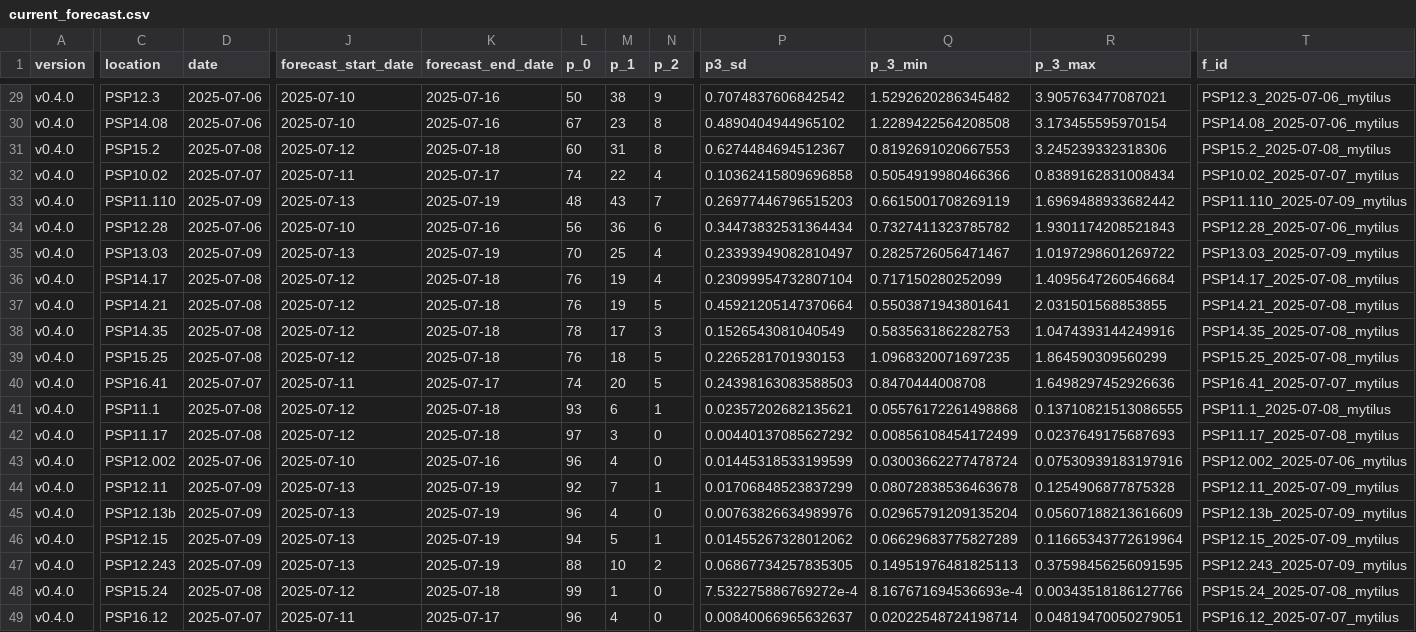
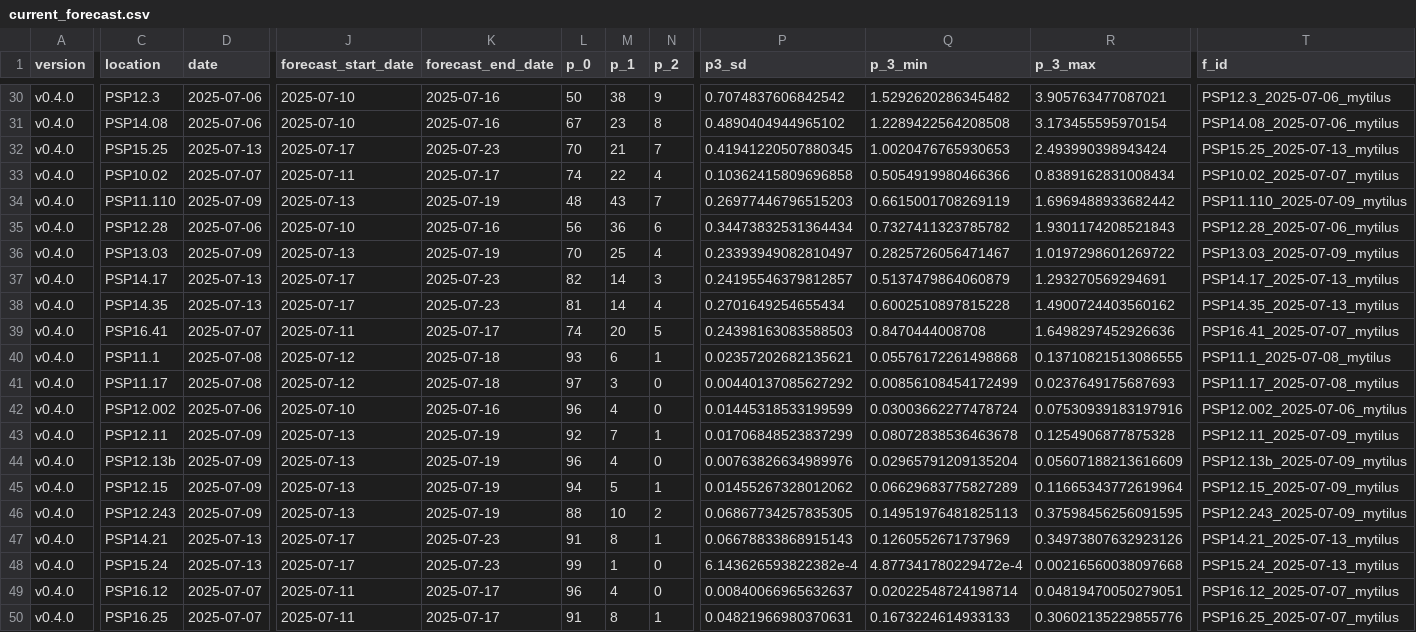
Before and after one commit to BigelowLab/pspforecast, a CSV file: inst/forecastdb/current_forecast.csv, drawn as a sheet; only a part is shown, gaps mark what is left out; the shorter side is filled out with more unchanged rows; removed rows and columns are numbered as before the commit, all else as after; rows hold the shown columns only; the diff covers the shown part only; the diff names each change by its address in the sheet, - before the commit and + after, or states it on an @@ line.

```diff
--- a/inst/forecastdb/current_forecast.csv
+++ b/inst/forecastdb/current_forecast.csv
-row 31: v0.4.0 | PSP15.2 | 2025-07-08 | 2025-07-12 | 2025-07-18 | 60 | 31 | 8 | 0.6274484694512367 | 0.8192691020667553 | 3.245239332318306 | PSP15.2_2025-07-08_mytilus
+row 32: v0.4.0 | PSP15.25 | 2025-07-13 | 2025-07-17 | 2025-07-23 | 70 | 21 | 7 | 0.41941220507880345 | 1.0020476765930653 | 2.493990398943424 | PSP15.25_2025-07-13_mytilus
-D37 (date): 2025-07-08
+D37 (date): 2025-07-13
-J37 (forecast_start_date): 2025-07-12
+J37 (forecast_start_date): 2025-07-17
-K37 (forecast_end_date): 2025-07-18
+K37 (forecast_end_date): 2025-07-23
-L37 (p_0): 76
+L37 (p_0): 82
-M37 (p_1): 19
+M37 (p_1): 14
-N37 (p_2): 4
+N37 (p_2): 3
-P37 (p3_sd): 0.23099954732807104
+P37 (p3_sd): 0.24195546379812857
-Q37 (p_3_min): 0.717150280252099
+Q37 (p_3_min): 0.5137479864060879
-R37 (p_3_max): 1.4095647260546684
+R37 (p_3_max): 1.293270569294691
-T37 (f_id): PSP14.17_2025-07-08_mytilus
+T37 (f_id): PSP14.17_2025-07-13_mytilus
-row 37: v0.4.0 | PSP14.21 | 2025-07-08 | 2025-07-12 | 2025-07-18 | 76 | 19 | 5 | 0.45921205147370664 | 0.5503871943801641 | 2.031501568853855 | PSP14.21_2025-07-08_mytilus
-D38 (date): 2025-07-08
+D38 (date): 2025-07-13
-J38 (forecast_start_date): 2025-07-12
+J38 (forecast_start_date): 2025-07-17
-K38 (forecast_end_date): 2025-07-18
+K38 (forecast_end_date): 2025-07-23
-L38 (p_0): 78
+L38 (p_0): 81
-M38 (p_1): 17
+M38 (p_1): 14
-N38 (p_2): 3
+N38 (p_2): 4
-P38 (p3_sd): 0.1526543081040549
+P38 (p3_sd): 0.2701649254655434
-Q38 (p_3_min): 0.5835631862282753
+Q38 (p_3_min): 0.6002510897815228
-R38 (p_3_max): 1.0474393144249916
+R38 (p_3_max): 1.4900724403560162
-T38 (f_id): PSP14.35_2025-07-08_mytilus
+T38 (f_id): PSP14.35_2025-07-13_mytilus
-row 39: v0.4.0 | PSP15.25 | 2025-07-08 | 2025-07-12 | 2025-07-18 | 76 | 18 | 5 | 0.2265281701930153 | 1.0968320071697235 | 1.864590309560299 | PSP15.25_2025-07-08_mytilus
+row 47: v0.4.0 | PSP14.21 | 2025-07-13 | 2025-07-17 | 2025-07-23 | 91 | 8 | 1 | 0.06678833868915143 | 0.1260552671737969 | 0.34973807632923126 | PSP14.21_2025-07-13_mytilus
-D48 (date): 2025-07-08
+D48 (date): 2025-07-13
-J48 (forecast_start_date): 2025-07-12
+J48 (forecast_start_date): 2025-07-17
-K48 (forecast_end_date): 2025-07-18
+K48 (forecast_end_date): 2025-07-23
-P48 (p3_sd): 7.532275886769272e-4
+P48 (p3_sd): 6.143626593822382e-4
-Q48 (p_3_min): 8.167671694536693e-4
+Q48 (p_3_min): 4.877341780229472e-4
-R48 (p_3_max): 0.00343518186127766
+R48 (p_3_max): 0.00216560038097668
-T48 (f_id): PSP15.24_2025-07-08_mytilus
+T48 (f_id): PSP15.24_2025-07-13_mytilus
```
Also changed, not shown: 1 added row and 11 edited cells elsewhere in this file, inst/forecastdb/dmr_webpage_table.csv, 8 other files.
